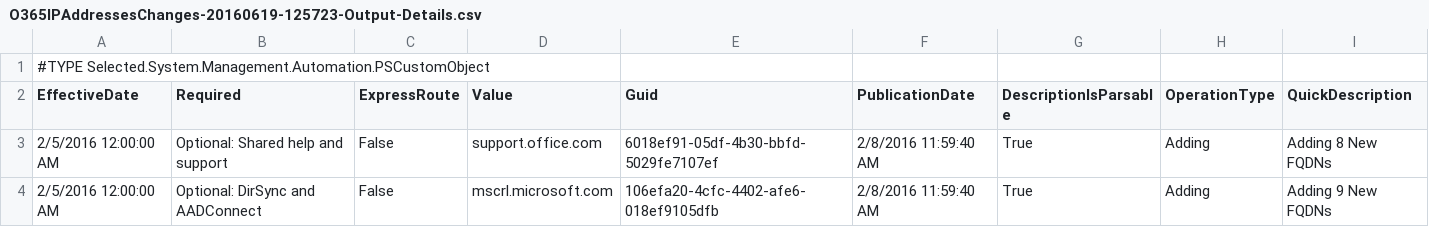
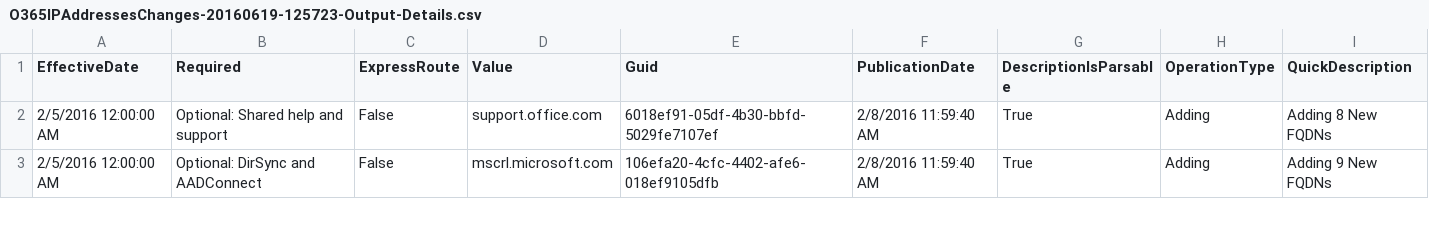
Before and after one commit to it-praktyk/ExchangeServerManagement, a CSV file: ConvertFrom-O365AddressesRSS/demo/0.1.0/O365IPAddressesChanges-20160619-125723-Output-Details.csv, drawn as a sheet; only a part is shown.

Commit message:
The first line removed - contained the PSObject type

```diff
--- a/ConvertFrom-O365AddressesRSS/demo/0.1.0/O365IPAddressesChanges-20160619-125723-Output-Details.csv
+++ b/ConvertFrom-O365AddressesRSS/demo/0.1.0/O365IPAddressesChanges-20160619-125723-Output-Details.csv
@@ -1,2 +1 @@
-#TYPE Selected.System.Management.Automation.PSCustomObject
 "EffectiveDate","Required","ExpressRoute","Value","Guid","PublicationDate","DescriptionIsParsable","OperationType","QuickDescription"
```
Also changed, not shown: ConvertFrom-O365AddressesRSS/demo/0.1.0/O365IPAddressesChanges-20160619-125723-Output.csv.
